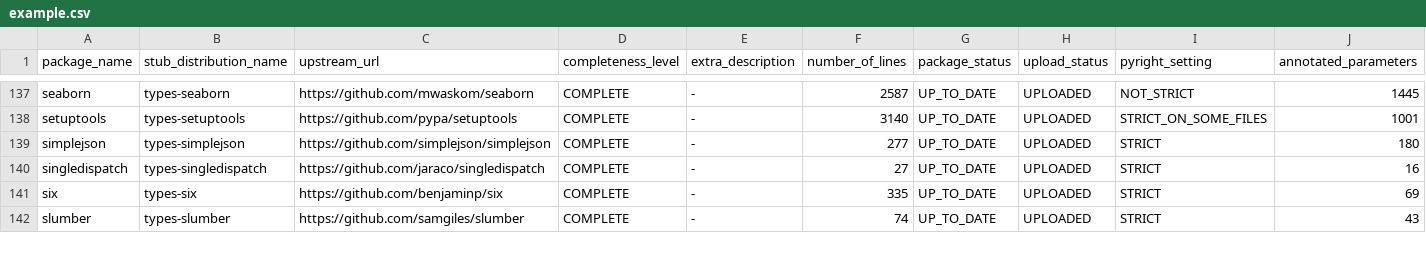
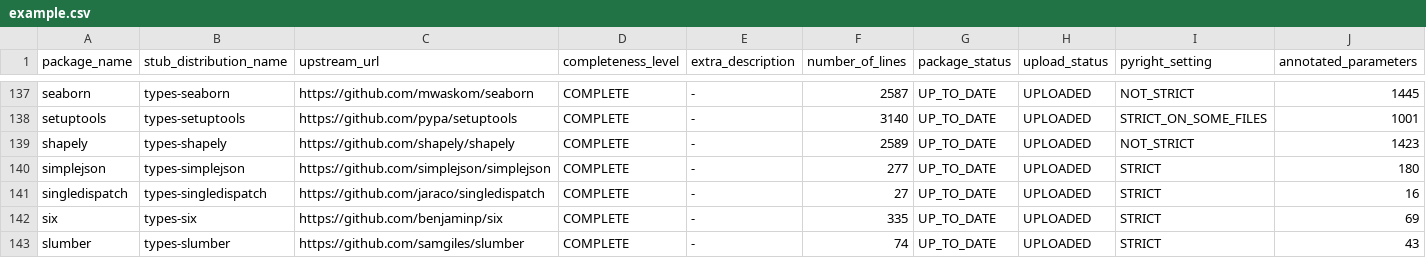
Before and after one commit to AlexWaygood/typeshed-stats, a CSV file: examples/example.csv, drawn as a sheet; only a part is shown, gaps mark what is left out; rows hold the shown columns only; the diff names each change by its address in the sheet, - before the commit and + after, or states it on an @@ line.

Commit message:
👷 Automated regeneration of examples and docs

```diff
--- a/examples/example.csv
+++ b/examples/example.csv
+row 139: shapely | types-shapely | https://github.com/shapely/shapely | COMPLETE | - | 2589 | UP_TO_DATE | UPLOADED | NOT_STRICT | 1423
```
Also changed, not shown: 2 other files.
